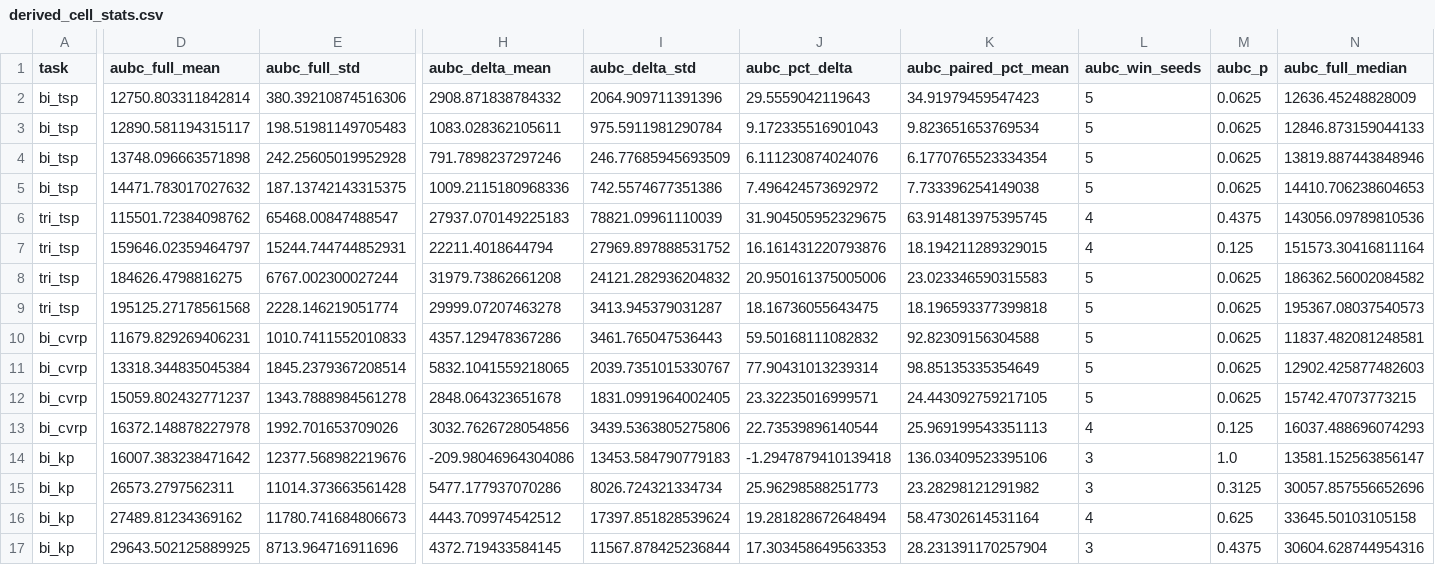
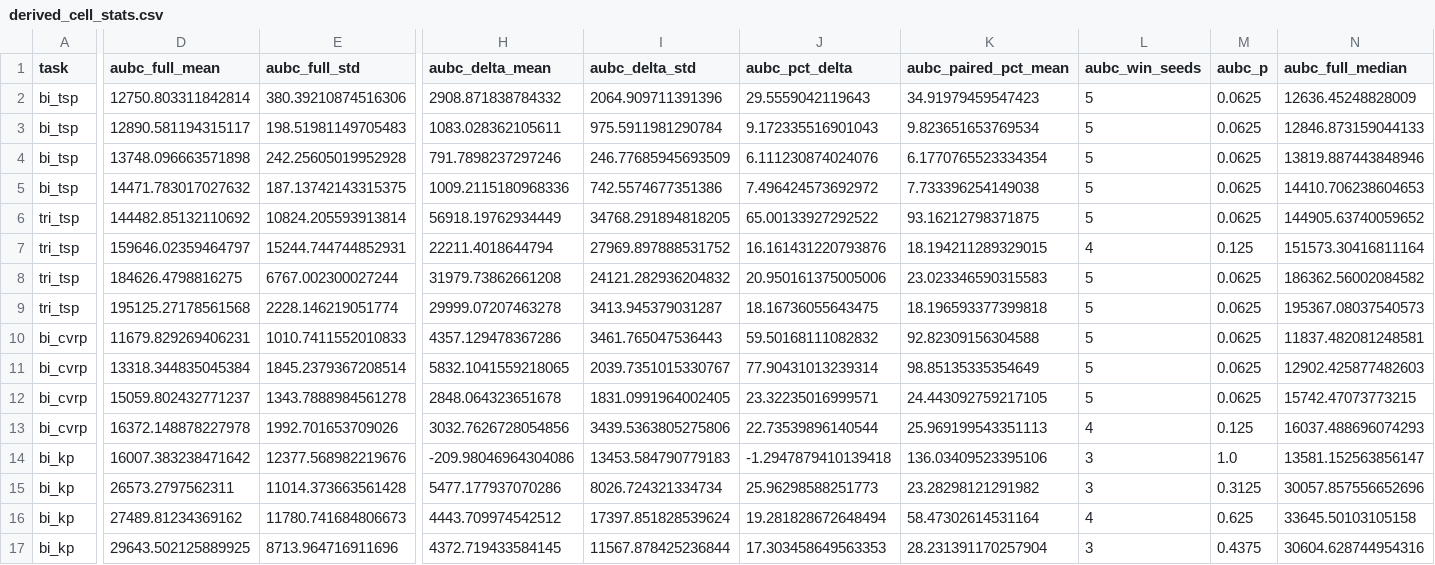
Before and after one commit to tqhb2502/mpage_bmab, a CSV file: experiments/results/derived_cell_stats.csv, drawn as a sheet; only a part is shown, gaps mark what is left out; the diff covers the shown part only; the diff names each change by its address in the sheet, - before the commit and + after, or states it on an @@ line.

```diff
--- a/experiments/results/derived_cell_stats.csv
+++ b/experiments/results/derived_cell_stats.csv
-D6 (aubc_full_mean): 115501.72384098762
+D6 (aubc_full_mean): 144482.85132110692
-E6 (aubc_full_std): 65468.00847488547
+E6 (aubc_full_std): 10824.205593913814
-H6 (aubc_delta_mean): 27937.070149225183
+H6 (aubc_delta_mean): 56918.19762934449
-I6 (aubc_delta_std): 78821.09961110039
+I6 (aubc_delta_std): 34768.291894818205
-J6 (aubc_pct_delta): 31.904505952329675
+J6 (aubc_pct_delta): 65.00133927292522
-K6 (aubc_paired_pct_mean): 63.914813975395745
+K6 (aubc_paired_pct_mean): 93.16212798371875
-L6 (aubc_win_seeds): 4
+L6 (aubc_win_seeds): 5
-M6 (aubc_p): 0.4375
+M6 (aubc_p): 0.0625
-N6 (aubc_full_median): 143056.09789810536
+N6 (aubc_full_median): 144905.63740059652
```
Also changed, not shown: 9 edited cells elsewhere in this file, experiments/results/comparisons_aubc.csv, experiments/results/comparisons_hv_final.csv, 16 other files.
